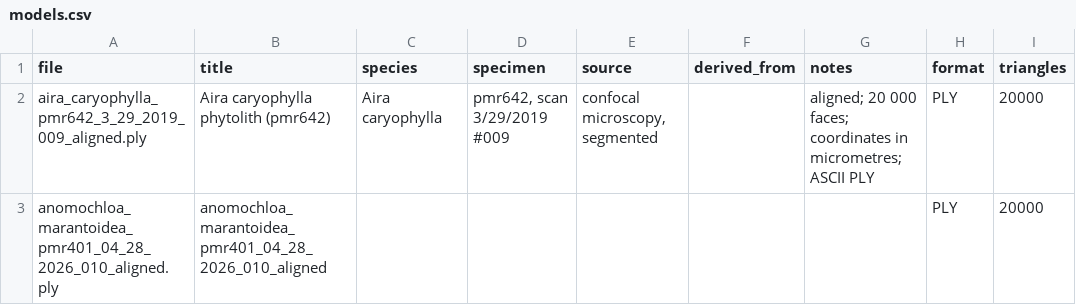
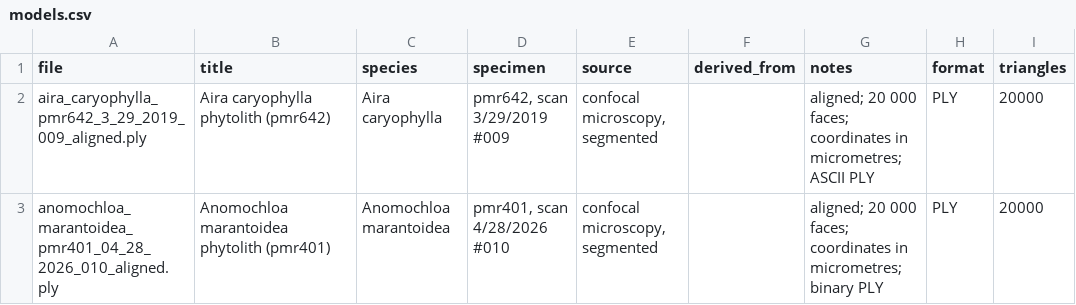
Before and after one commit to muratmaga/phytolith-3d-models-demo, a CSV file: models.csv, drawn as a sheet; only a part is shown; the diff names each change by its address in the sheet, - before the commit and + after, or states it on an @@ line.

Commit message:
Update details of 1 model

```diff
--- a/models.csv
+++ b/models.csv
-B3 (title): anomochloa_marantoidea_pmr401_04_28_2026_010_aligned
+B3 (title): Anomochloa marantoidea phytolith (pmr401)
-C3 (species): (empty)
+C3 (species): Anomochloa marantoidea
-D3 (specimen): (empty)
+D3 (specimen): pmr401, scan 4/28/2026 #010
-E3 (source): (empty)
+E3 (source): confocal microscopy, segmented
-G3 (notes): (empty)
+G3 (notes): aligned; 20 000 faces; coordinates in micrometres; binary PLY
```
Also changed, not shown: 1 other file.
